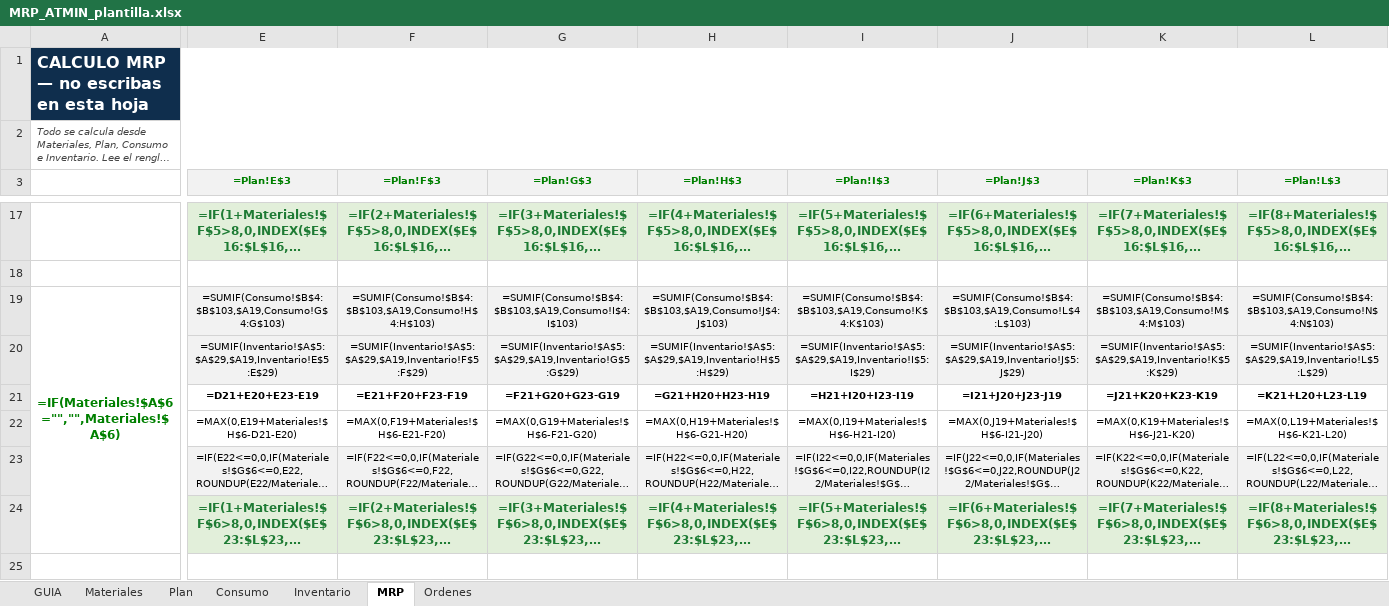
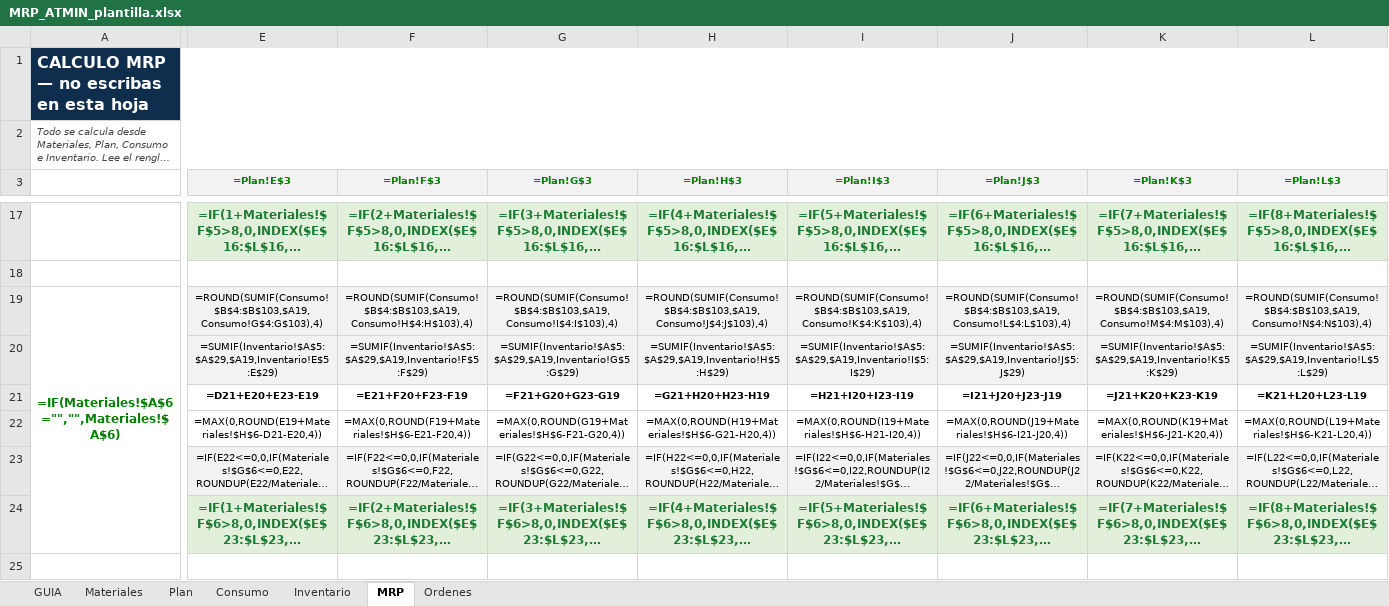
Before and after one commit to tekeir13-cloud/atmin-mina, an Excel workbook: MRP_ATMIN_plantilla.xlsx, sheet MRP, drawn as a sheet; only a part is shown, gaps mark what is left out; long unchanged cells end in …; values as stored, in another font and other column widths than the file's, no borders; formulas without a stored value are shown as written; conditional formats not drawn; the diff covers the shown part only; the diff names each change by its address in the sheet, - before the commit and + after, or states it on an @@ line.

```diff
--- a/MRP_ATMIN_plantilla.xlsx (sheet MRP)
+++ b/MRP_ATMIN_plantilla.xlsx (sheet MRP)
-E19 (=Plan!E$3): =SUMIF(Consumo!$B$4:$B$103,$A19,Consumo!G$4:G$103)
+E19 (=Plan!E$3): =ROUND(SUMIF(Consumo!$B$4:$B$103,$A19,Consumo!G$4:G$103),4)
-F19 (=Plan!F$3): =SUMIF(Consumo!$B$4:$B$103,$A19,Consumo!H$4:H$103)
+F19 (=Plan!F$3): =ROUND(SUMIF(Consumo!$B$4:$B$103,$A19,Consumo!H$4:H$103),4)
-G19 (=Plan!G$3): =SUMIF(Consumo!$B$4:$B$103,$A19,Consumo!I$4:I$103)
+G19 (=Plan!G$3): =ROUND(SUMIF(Consumo!$B$4:$B$103,$A19,Consumo!I$4:I$103),4)
-H19 (=Plan!H$3): =SUMIF(Consumo!$B$4:$B$103,$A19,Consumo!J$4:J$103)
+H19 (=Plan!H$3): =ROUND(SUMIF(Consumo!$B$4:$B$103,$A19,Consumo!J$4:J$103),4)
-I19 (=Plan!I$3): =SUMIF(Consumo!$B$4:$B$103,$A19,Consumo!K$4:K$103)
+I19 (=Plan!I$3): =ROUND(SUMIF(Consumo!$B$4:$B$103,$A19,Consumo!K$4:K$103),4)
-J19 (=Plan!J$3): =SUMIF(Consumo!$B$4:$B$103,$A19,Consumo!L$4:L$103)
+J19 (=Plan!J$3): =ROUND(SUMIF(Consumo!$B$4:$B$103,$A19,Consumo!L$4:L$103),4)
-K19 (=Plan!K$3): =SUMIF(Consumo!$B$4:$B$103,$A19,Consumo!M$4:M$103)
+K19 (=Plan!K$3): =ROUND(SUMIF(Consumo!$B$4:$B$103,$A19,Consumo!M$4:M$103),4)
-L19 (=Plan!L$3): =SUMIF(Consumo!$B$4:$B$103,$A19,Consumo!N$4:N$103)
+L19 (=Plan!L$3): =ROUND(SUMIF(Consumo!$B$4:$B$103,$A19,Consumo!N$4:N$103),4)
-E22 (=Plan!E$3): =MAX(0,E19+Materiales!$H$6-D21-E20)
+E22 (=Plan!E$3): =MAX(0,ROUND(E19+Materiales!$H$6-D21-E20,4))
-F22 (=Plan!F$3): =MAX(0,F19+Materiales!$H$6-E21-F20)
+F22 (=Plan!F$3): =MAX(0,ROUND(F19+Materiales!$H$6-E21-F20,4))
-G22 (=Plan!G$3): =MAX(0,G19+Materiales!$H$6-F21-G20)
+G22 (=Plan!G$3): =MAX(0,ROUND(G19+Materiales!$H$6-F21-G20,4))
-H22 (=Plan!H$3): =MAX(0,H19+Materiales!$H$6-G21-H20)
+H22 (=Plan!H$3): =MAX(0,ROUND(H19+Materiales!$H$6-G21-H20,4))
-I22 (=Plan!I$3): =MAX(0,I19+Materiales!$H$6-H21-I20)
+I22 (=Plan!I$3): =MAX(0,ROUND(I19+Materiales!$H$6-H21-I20,4))
-J22 (=Plan!J$3): =MAX(0,J19+Materiales!$H$6-I21-J20)
+J22 (=Plan!J$3): =MAX(0,ROUND(J19+Materiales!$H$6-I21-J20,4))
-K22 (=Plan!K$3): =MAX(0,K19+Materiales!$H$6-J21-K20)
+K22 (=Plan!K$3): =MAX(0,ROUND(K19+Materiales!$H$6-J21-K20,4))
-L22 (=Plan!L$3): =MAX(0,L19+Materiales!$H$6-K21-L20)
+L22 (=Plan!L$3): =MAX(0,ROUND(L19+Materiales!$H$6-K21-L20,4))
```
Also changed, not shown: 224 edited cells elsewhere in this sheet, 1 other file.
